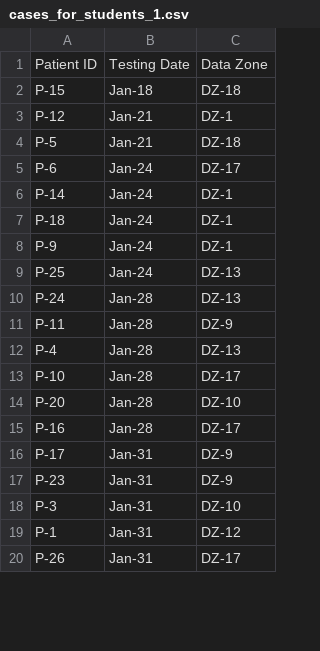
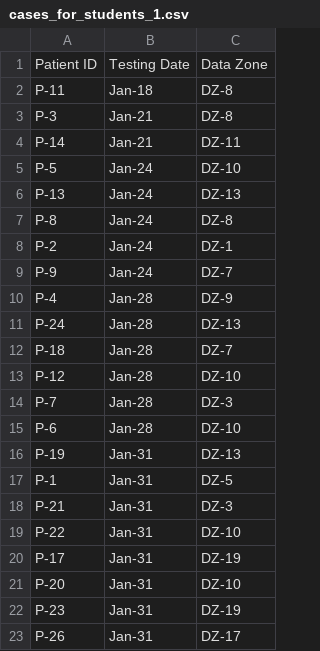
Before and after one commit to Dominic-Arthur/PESC-Activity, a CSV file: cases_for_students_1.csv, drawn as a sheet; only a part is shown; the diff covers the shown part only.

```diff
--- a/cases_for_students_1.csv
+++ b/cases_for_students_1.csv
@@ -1,20 +1,23 @@
 Patient ID,Testing Date,Data Zone
-P-15,Jan-18,DZ-18
-P-12,Jan-21,DZ-1
-P-5,Jan-21,DZ-18
-P-6,Jan-24,DZ-17
-P-14,Jan-24,DZ-1
-P-18,Jan-24,DZ-1
-P-9,Jan-24,DZ-1
-P-25,Jan-24,DZ-13
+P-11,Jan-18,DZ-8
+P-3,Jan-21,DZ-8
+P-14,Jan-21,DZ-11
+P-5,Jan-24,DZ-10
+P-13,Jan-24,DZ-13
+P-8,Jan-24,DZ-8
+P-2,Jan-24,DZ-1
+P-9,Jan-24,DZ-7
+P-4,Jan-28,DZ-9
 P-24,Jan-28,DZ-13
-P-11,Jan-28,DZ-9
-P-4,Jan-28,DZ-13
-P-10,Jan-28,DZ-17
-P-20,Jan-28,DZ-10
-P-16,Jan-28,DZ-17
-P-17,Jan-31,DZ-9
-P-23,Jan-31,DZ-9
-P-3,Jan-31,DZ-10
-P-1,Jan-31,DZ-12
+P-18,Jan-28,DZ-7
+P-12,Jan-28,DZ-10
+P-7,Jan-28,DZ-3
+P-6,Jan-28,DZ-10
+P-19,Jan-31,DZ-13
+P-1,Jan-31,DZ-5
+P-21,Jan-31,DZ-3
+P-22,Jan-31,DZ-10
+P-17,Jan-31,DZ-19
+P-20,Jan-31,DZ-10
+P-23,Jan-31,DZ-19
 P-26,Jan-31,DZ-17
```
Also changed, not shown: 3 removed rows and 8 edited cells elsewhere in this file, cases_for_students_2.csv, known_contacts_for_students.csv, 17 other files.
